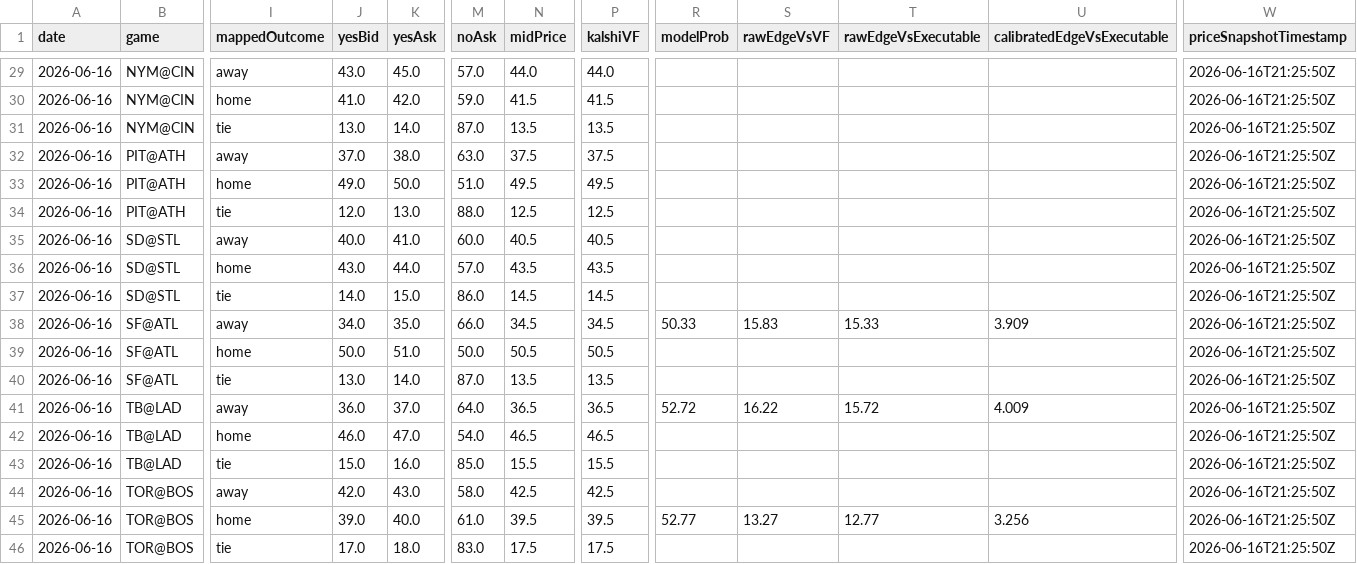
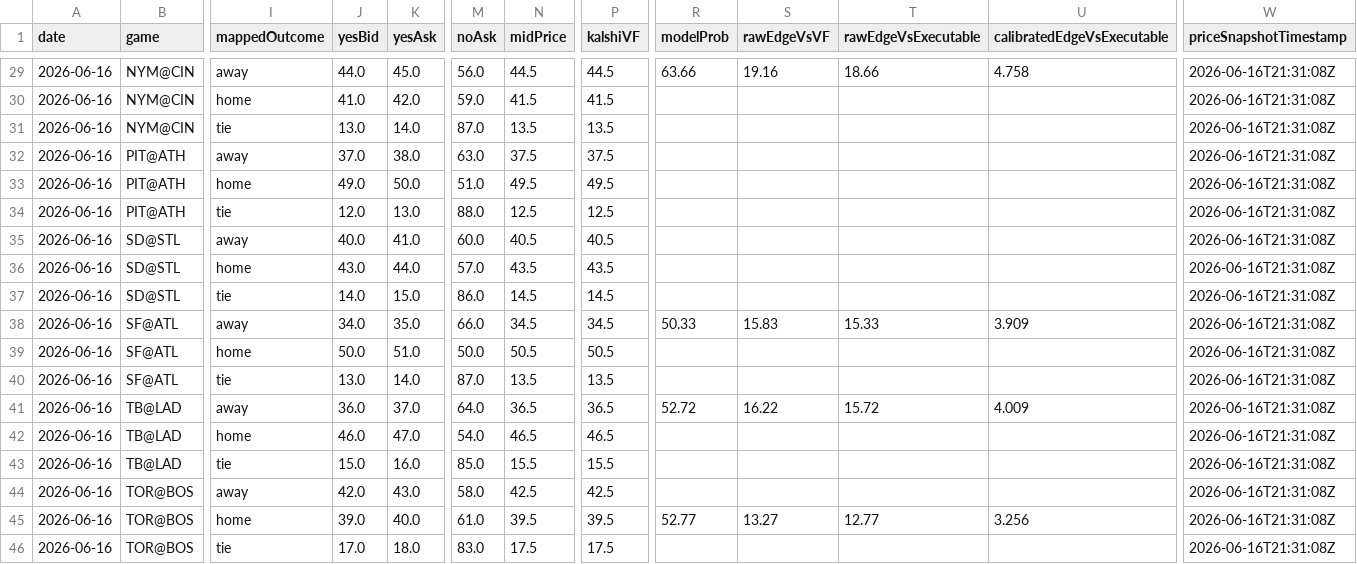
Before and after one commit to chmoses98/edge-finder-api, a CSV file: data/f5_audit_2026-06-16.csv, drawn as a sheet; only a part is shown, gaps mark what is left out; the diff covers the shown part only; the diff names each change by its address in the sheet, - before the commit and + after, or states it on an @@ line.

```diff
--- a/data/f5_audit_2026-06-16.csv
+++ b/data/f5_audit_2026-06-16.csv
-J29 (yesBid): 43.0
+J29 (yesBid): 44.0
-M29 (noAsk): 57.0
+M29 (noAsk): 56.0
-N29 (midPrice): 44.0
+N29 (midPrice): 44.5
-P29 (kalshiVF): 44.0
+P29 (kalshiVF): 44.5
-R29 (modelProb): (empty)
+R29 (modelProb): 63.66
-S29 (rawEdgeVsVF): (empty)
+S29 (rawEdgeVsVF): 19.16
-T29 (rawEdgeVsExecutable): (empty)
+T29 (rawEdgeVsExecutable): 18.66
-U29 (calibratedEdgeVsExecutable): (empty)
+U29 (calibratedEdgeVsExecutable): 4.758
-W29:W46 (priceSnapshotTimestamp): 2026-06-16T21:25:50Z
+W29:W46 (priceSnapshotTimestamp): 2026-06-16T21:31:08Z
```
Also changed, not shown: 33 edited cells elsewhere in this file, data/lineup_audit_2026-06-16.csv, 18 other files.
